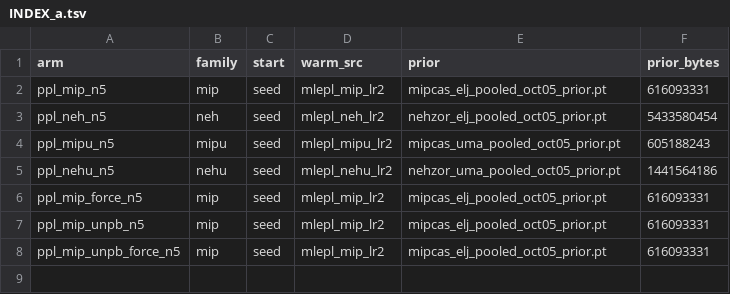
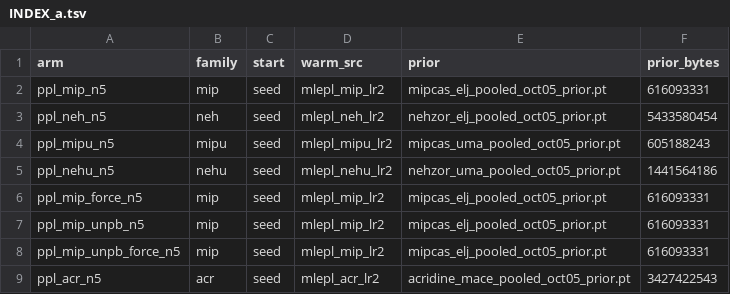
Before and after one commit to alexidine/gfn-diffusion, a TSV file: energy_sampling/configs/prod_pool_oct07/INDEX_a.tsv, drawn as a sheet; the diff names each change by its address in the sheet, - before the commit and + after, or states it on an @@ line.

```diff
--- a/energy_sampling/configs/prod_pool_oct07/INDEX_a.tsv
+++ b/energy_sampling/configs/prod_pool_oct07/INDEX_a.tsv
+row 9: ppl_acr_n5 | acr | seed | mlepl_acr_lr2 | acridine_mace_pooled_oct05_prior.pt | 3427422543
```
Also changed, not shown: 3 other files.
